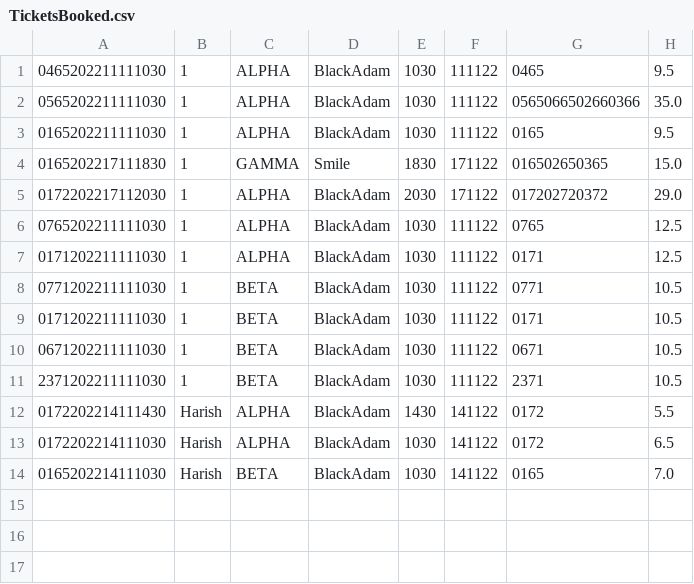
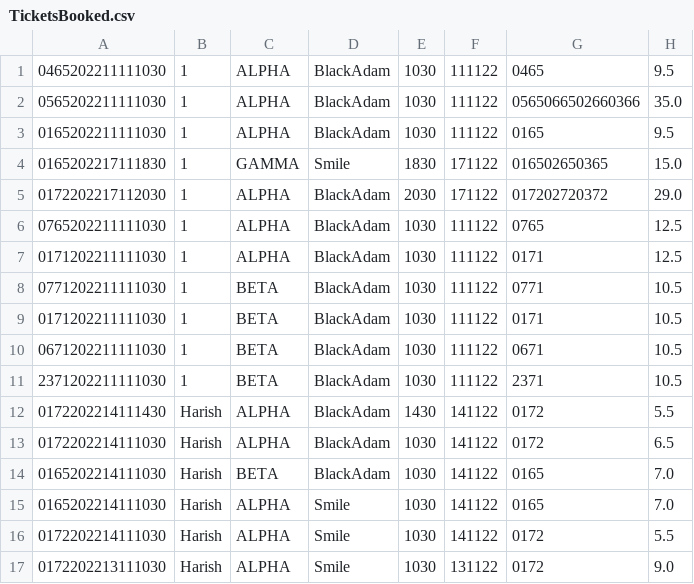
Before and after one commit to JULU909/SC2002-Project-MOBLIMA, a CSV file: Moblima/src/Data/TicketsBooked.csv, drawn as a sheet; the diff names each change by its address in the sheet, - before the commit and + after, or states it on an @@ line.

```diff
--- a/Moblima/src/Data/TicketsBooked.csv
+++ b/Moblima/src/Data/TicketsBooked.csv
+row 15: 0165202214111030 | Harish | ALPHA | Smile | 1030 | 141122 | 0165 | 7.0
+row 16: 0172202214111030 | Harish | ALPHA | Smile | 1030 | 141122 | 0172 | 5.5
+row 17: 0172202213111030 | Harish | ALPHA | Smile | 1030 | 131122 | 0172 | 9.0
```
Also changed, not shown: Moblima/src/Data/holidays.csv, 17 other files.
